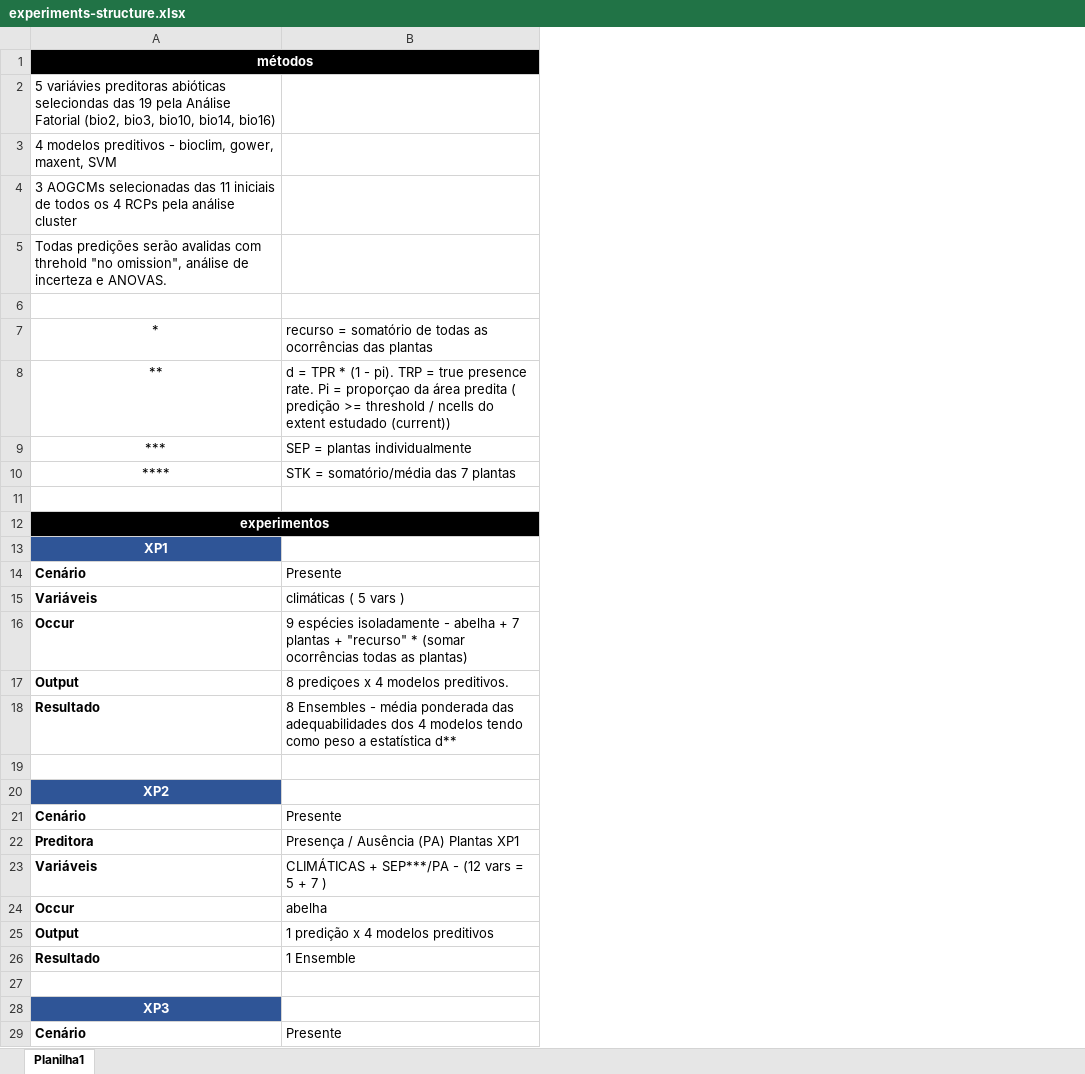
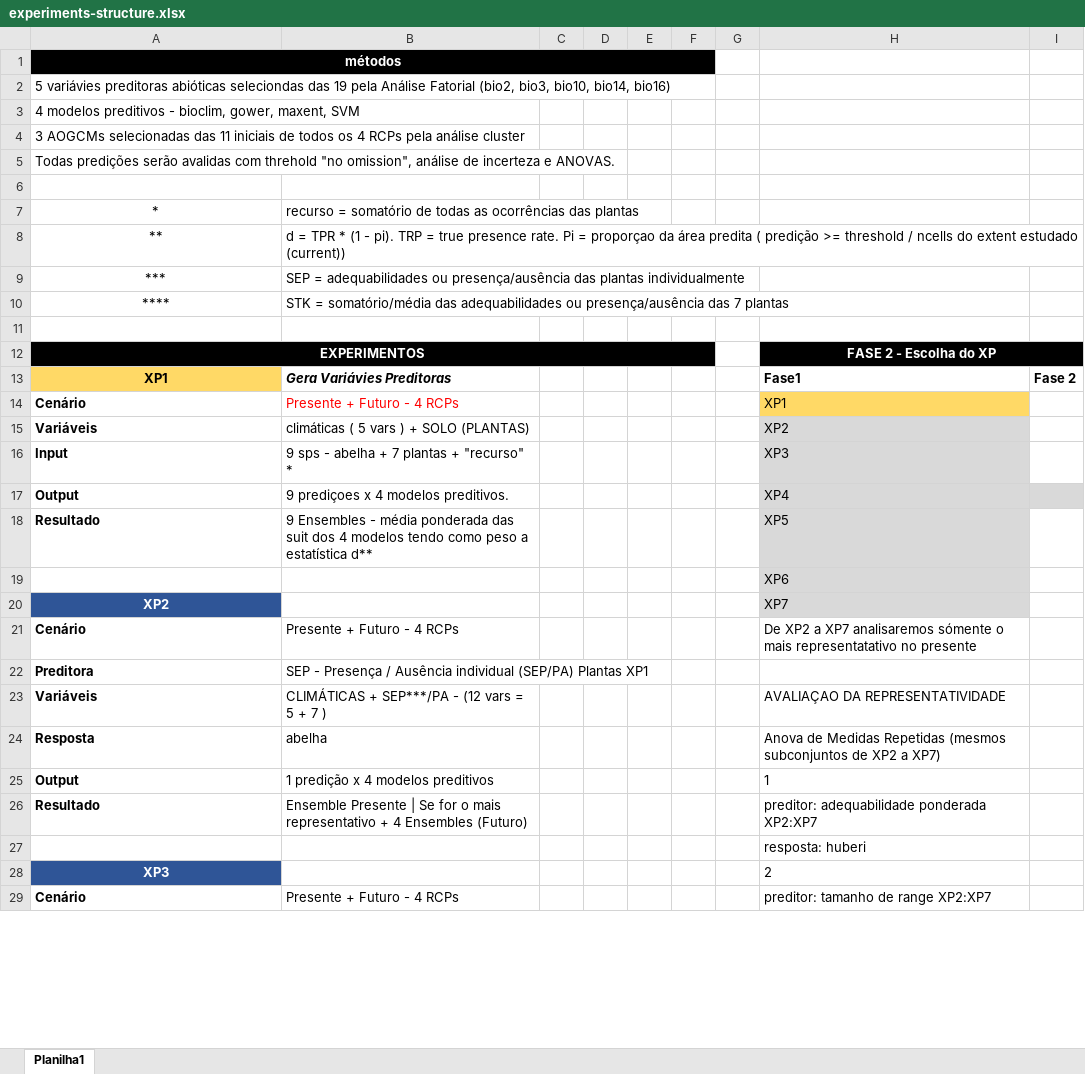
Before and after one commit to miltonmta/huberi, an Excel workbook: experiments-structure.xlsx, sheet Planilha1, drawn as a sheet; only a part is shown; values as stored, in another font and other column widths than the file's, no borders; removed rows and columns are numbered as before the commit, all else as after; the diff covers the shown part only; the diff names each change by its address in the sheet, - before the commit and + after, or states it on an @@ line.

Commit message:
final structure

```diff
--- a/experiments-structure.xlsx (sheet Planilha1)
+++ b/experiments-structure.xlsx (sheet Planilha1)
+column C, empty
+column D, empty
+column E, empty
+column F, empty
+column G, empty
+column H, rows 12-15: FASE 2 - Escolha do XP | Fase1 | XP1 | XP2; rows 17-29: XP4 | XP5 | XP6 | XP7 | De XP2 a XP7 analisaremos sómente o mais representatativo no presente |  | AVALIAÇAO DA REPRESENTATIVIDADE | Anova de Medidas Repetidas (mesmos subconjuntos de XP2 a XP7) | 1 | preditor: adequabilidade ponderada XP2:XP7 | resposta: huberi | 2 | preditor: tamanho de range XP2:XP7
+column I, row 13: Fase 2
-B9: SEP = plantas individualmente
+B9: SEP = adequabilidades ou presença/ausência das plantas individualmente
-B10: …somatório/média das 7 plantas
+B10: …somatório/média das adequabilidades ou presença/ausência das 7 plantas
-A12: experimentos
+A12: EXPERIMENTOS
@@ A13 fill: #2F5597 → #FFD966, text colour: #FFFFFF → black @@
-B13: (empty)
+B13: Gera Variávies Preditoras
-B14: Presente
+B14: Presente + Futuro - 4 RCPs
-B14 text colour: black
+B14 text colour: #FF0000
-B15: climáticas ( 5 vars )
+B15: climáticas ( 5 vars ) + SOLO (PLANTAS)
-row 16: Occur | 9 espécies isoladamente - abelha + 7 plantas + "recurso" * (somar ocorrências todas as plantas)
+row 16: Input | 9 sps - abelha + 7 plantas + "recurso" * |  |  |  |  |  | XP3
-B17: 8 prediçoes x 4 modelos preditivos.
+B17: 9 prediçoes x 4 modelos preditivos.
-B18: 8 Ensembles - média ponderada das adequabilidades dos 4…
+B18: 9 Ensembles - média ponderada das suit dos 4…
-B21: Presente
+B21: Presente + Futuro - 4 RCPs
-B22: Presença / Ausência (PA) Plantas XP1
+B22: SEP - Presença / Ausência individual (SEP/PA) Plantas XP1
-A24: Occur
+A24: Resposta
-B26: 1 Ensemble
+B26: Ensemble Presente | Se for o mais representativo + 4 Ensembles (Futuro)
-B29: Presente
+B29: Presente + Futuro - 4 RCPs
```
Also changed, not shown: 2 added rows, 10 removed rows, 19 edited cells and cell formats elsewhere in this sheet.
